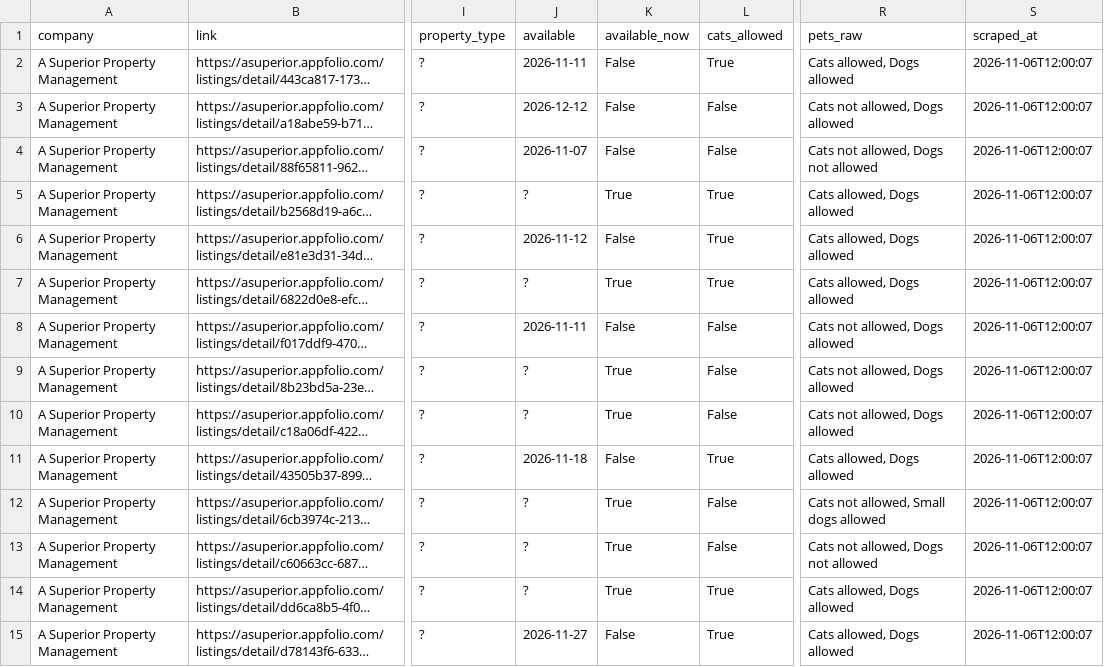
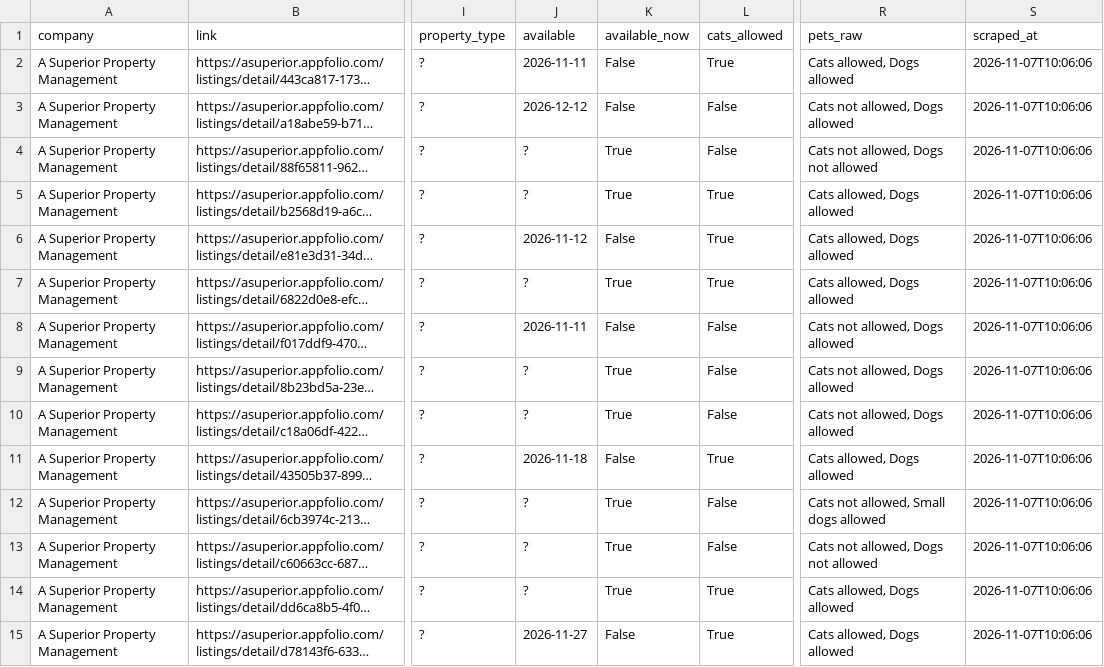
Before and after one commit to NBPub/bend_rentals, a CSV file: data/listings.csv, drawn as a sheet; only a part is shown, gaps mark what is left out; long unchanged cells end in …; the diff covers the shown part only; the diff names each change by its address in the sheet, - before the commit and + after, or states it on an @@ line.

```diff
--- a/data/listings.csv
+++ b/data/listings.csv
-S2:S15 (scraped_at): 2026-11-06T12:00:07
+S2:S15 (scraped_at): 2026-11-07T10:06:06
-J4 (available): 2026-11-07
+J4 (available): ?
-K4 (available_now): False
+K4 (available_now): True
```
Also changed, not shown: 1 added row, 1 removed row and 125 edited cells elsewhere in this file, 3 other files.
